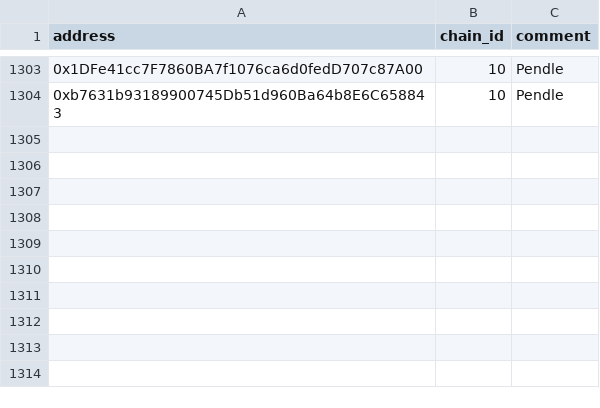
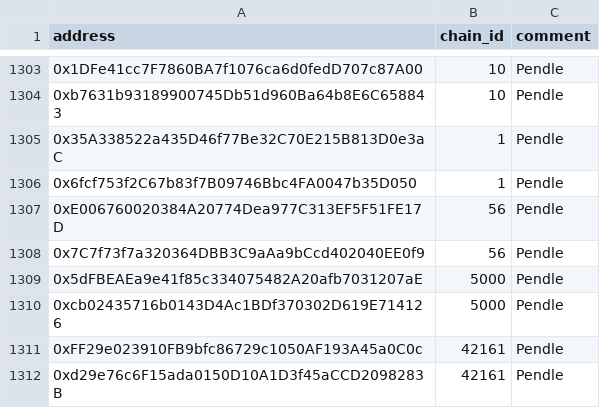
Before and after one commit to forta-network/starter-kits, a CSV file: scam-detector-py/fp_list.csv, drawn as a sheet; only a part is shown, gaps mark what is left out; the diff names each change by its address in the sheet, - before the commit and + after, or states it on an @@ line.

Commit message:
chore: Update fp_list

```diff
--- a/scam-detector-py/fp_list.csv
+++ b/scam-detector-py/fp_list.csv
+row 1305: 0x35A338522a435D46f77Be32C70E215B813D0e3aC | 1 | Pendle
+row 1306: 0x6fcf753f2C67b83f7B09746Bbc4FA0047b35D050 | 1 | Pendle
+row 1307: 0xE006760020384A20774Dea977C313EF5F51FE17D | 56 | Pendle
+row 1308: 0x7C7f73f7a320364DBB3C9aAa9bCcd402040EE0f9 | 56 | Pendle
+row 1309: 0x5dFBEAEa9e41f85c334075482A20afb7031207aE | 5000 | Pendle
+row 1310: 0xcb02435716b0143D4Ac1BDf370302D619E714126 | 5000 | Pendle
+row 1311: 0xFF29e023910FB9bfc86729c1050AF193A45a0C0c | 42161 | Pendle
+row 1312: 0xd29e76c6F15ada0150D10A1D3f45aCCD2098283B | 42161 | Pendle
```
